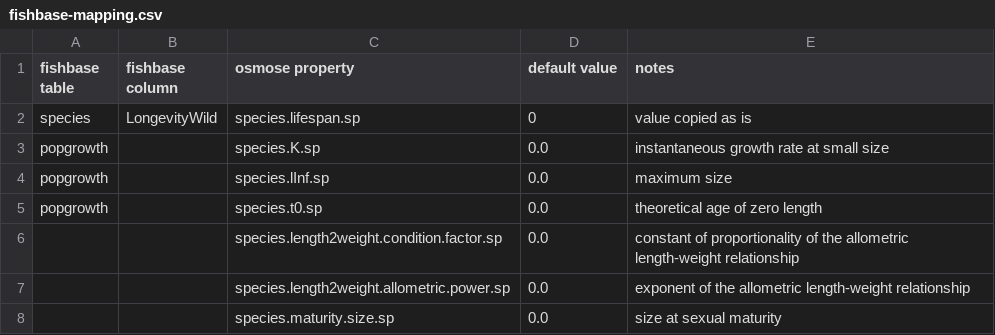
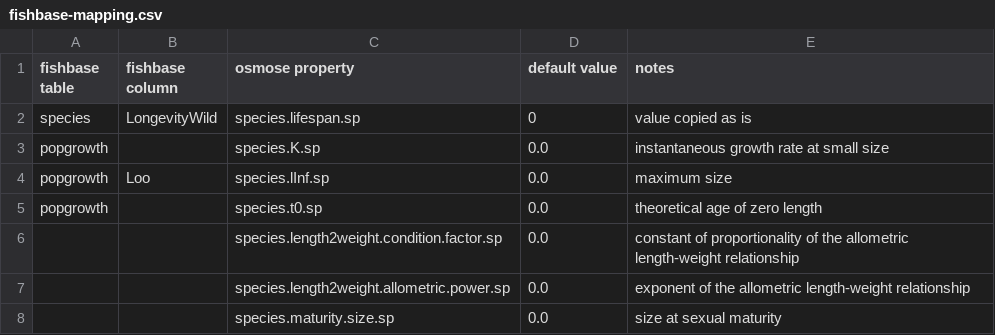
Before and after one commit to osmose-model/osmose-web-api, a CSV file: src/main/resources/com/github/jhpoelen/fbob/fishbase-mapping.csv, drawn as a sheet.

Commit message:
Update fishbase-mapping.csv

```diff
--- a/src/main/resources/com/github/jhpoelen/fbob/fishbase-mapping.csv
+++ b/src/main/resources/com/github/jhpoelen/fbob/fishbase-mapping.csv
@@ -3,3 +3,3 @@ species,LongevityWild,species.lifespan.sp,0,value copied as is
 popgrowth,,species.K.sp,0.0,instantaneous growth rate at small size
-popgrowth,,species.lInf.sp,0.0,maximum size
+popgrowth,Loo,species.lInf.sp,0.0,maximum size
 popgrowth,,species.t0.sp,0.0,theoretical age of zero length
```
